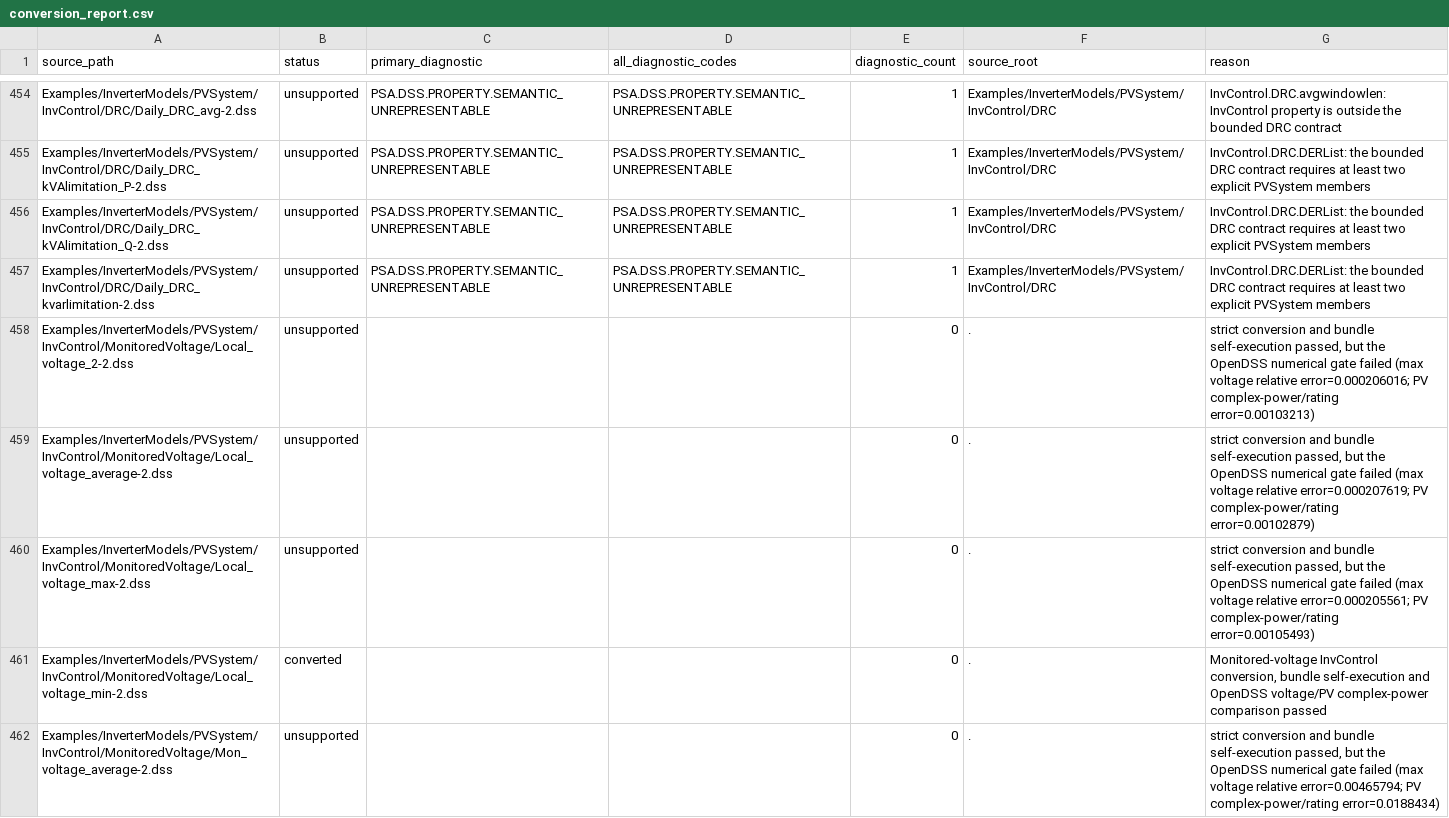
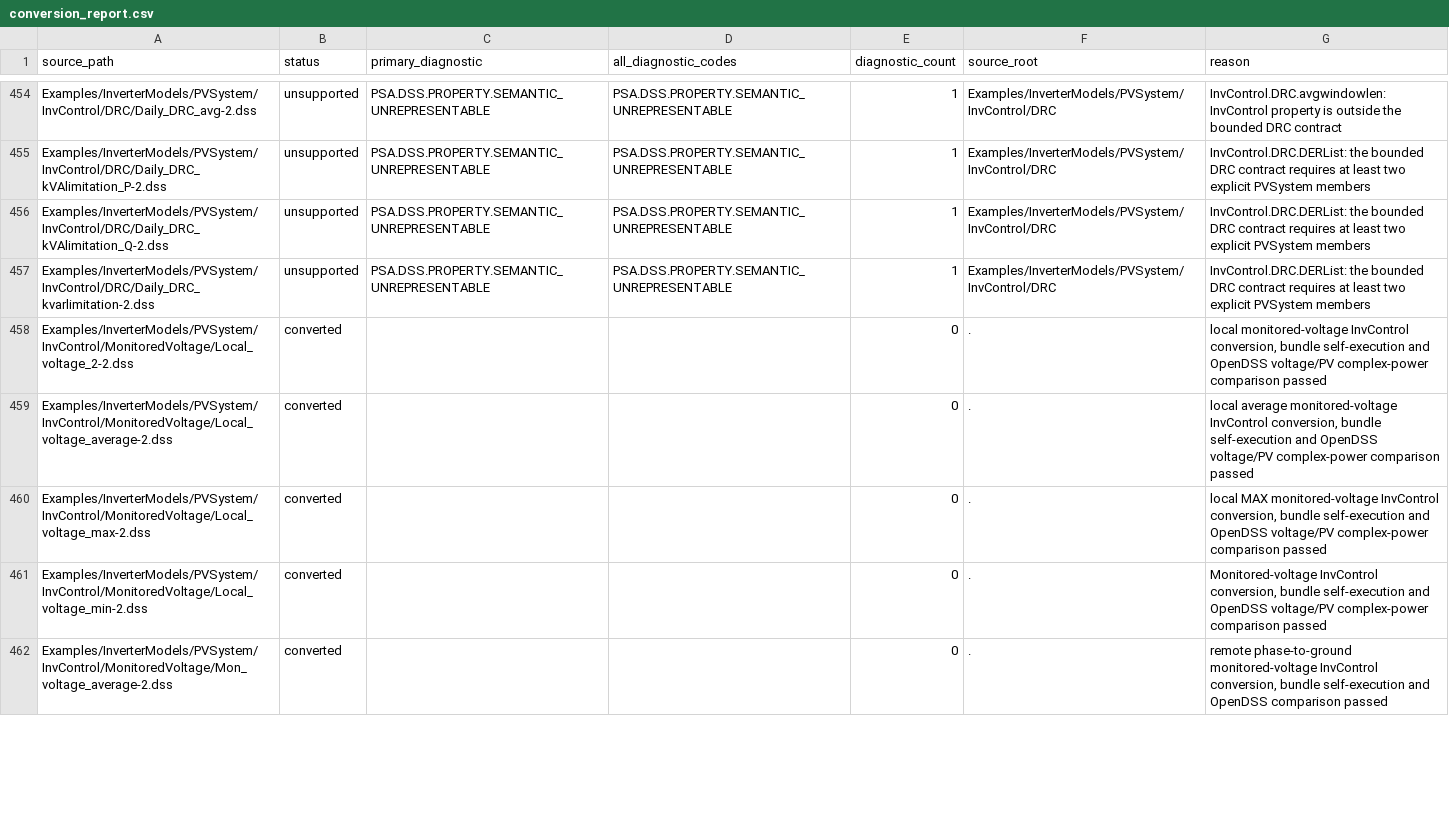
Before and after one commit to shufengdong/sparrowzz, a CSV file: dss/rssbundle/conversion_report.csv, drawn as a sheet; only a part is shown, gaps mark what is left out; the diff covers the shown part only.

```diff
--- a/dss/rssbundle/conversion_report.csv
+++ b/dss/rssbundle/conversion_report.csv
@@ -457,6 +457,6 @@ Examples/InverterModels/PVSystem/InvControl/DRC/Daily_DRC_kVAlimitation_Q-2.dss,
 Examples/InverterModels/PVSystem/InvControl/DRC/Daily_DRC_kvarlimitation-2.dss,unsupported,PSA.DSS.PROPERTY.SEMANTIC_UNREPRESENTABLE,PSA.DSS.PROPERTY.SEMANTIC_UNREPRESENTABLE,1,Examples/InverterModels/PVSystem/InvControl/DRC,InvControl.DRC.DERList: the bounded DRC contract requires at least two explicit PVSystem members
-Examples/InverterModels/PVSystem/InvControl/MonitoredVoltage/Local_voltage_2-2.dss,unsupported,,,0,.,"strict conversion and bundle self-execution passed, but the OpenDSS numerical gate failed (max voltage relative error=0.000206016; PV complex-power/rating error=0.00103213)"
-Examples/InverterModels/PVSystem/InvControl/MonitoredVoltage/Local_voltage_average-2.dss,unsupported,,,0,.,"strict conversion and bundle self-execution passed, but the OpenDSS numerical gate failed (max voltage relative error=0.000207619; PV complex-power/rating error=0.00102879)"
-Examples/InverterModels/PVSystem/InvControl/MonitoredVoltage/Local_voltage_max-2.dss,unsupported,,,0,.,"strict conversion and bundle self-execution passed, but the OpenDSS numerical gate failed (max voltage relative error=0.000205561; PV complex-power/rating error=0.00105493)"
+Examples/InverterModels/PVSystem/InvControl/MonitoredVoltage/Local_voltage_2-2.dss,converted,,,0,.,"local monitored-voltage InvControl conversion, bundle self-execution and OpenDSS voltage/PV complex-power comparison passed"
+Examples/InverterModels/PVSystem/InvControl/MonitoredVoltage/Local_voltage_average-2.dss,converted,,,0,.,"local average monitored-voltage InvControl conversion, bundle self-execution and OpenDSS voltage/PV complex-power comparison passed"
+Examples/InverterModels/PVSystem/InvControl/MonitoredVoltage/Local_voltage_max-2.dss,converted,,,0,.,"local MAX monitored-voltage InvControl conversion, bundle self-execution and OpenDSS voltage/PV complex-power comparison passed"
 Examples/InverterModels/PVSystem/InvControl/MonitoredVoltage/Local_voltage_min-2.dss,converted,,,0,.,"Monitored-voltage InvControl conversion, bundle self-execution and OpenDSS voltage/PV complex-power comparison passed"
-Examples/InverterModels/PVSystem/InvControl/MonitoredVoltage/Mon_voltage_average-2.dss,unsupported,,,0,.,"strict conversion and bundle self-execution passed, but the OpenDSS numerical gate failed (max voltage relative error=0.00465794; PV complex-power/rating error=0.0188434)"
+Examples/InverterModels/PVSystem/InvControl/MonitoredVoltage/Mon_voltage_average-2.dss,converted,,,0,.,"remote phase-to-ground monitored-voltage InvControl conversion, bundle self-execution and OpenDSS comparison passed"
```
Also changed, not shown: 8 edited cells elsewhere in this file, dss/rssbundle/numerical_comparison.csv, 34 other files.
